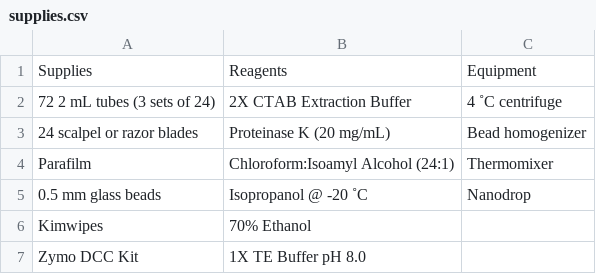
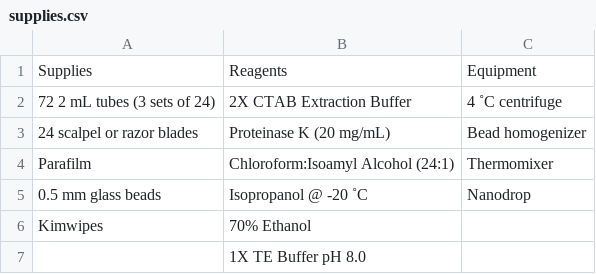
Before and after one commit to RyanEckert/Belize_Mcav_Symbiodiniaceae_ITS2, a CSV file: lab_protocol/supplies.csv, drawn as a sheet.

```diff
--- a/lab_protocol/supplies.csv
+++ b/lab_protocol/supplies.csv
@@ -6,2 +6,2 @@ Parafilm                     ,Chloroform:Isoamyl Alcohol (24:1) ,Thermomixer
 Kimwipes                     ,70% Ethanol                       ,
-Zymo DCC Kit                 ,1X TE Buffer pH 8.0               ,
+,1X TE Buffer pH 8.0               ,
```
Also changed, not shown: lab_protocol/barcodeMM.csv, lab_protocol/etbrGel.csv, 4 other files.
